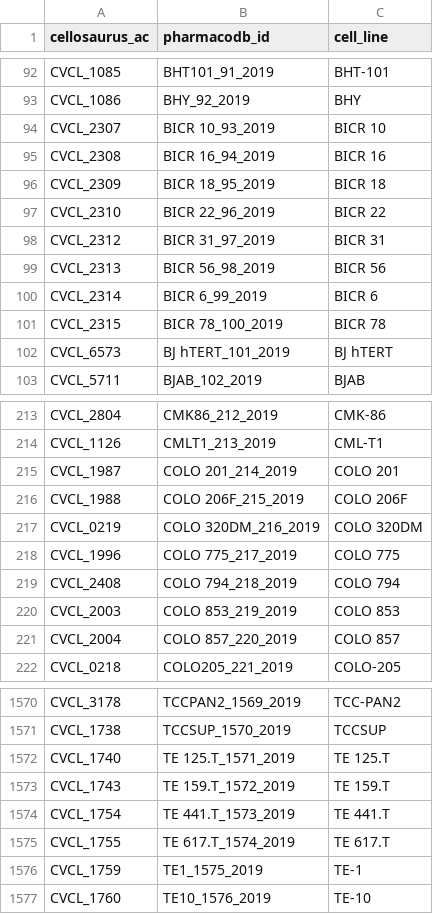
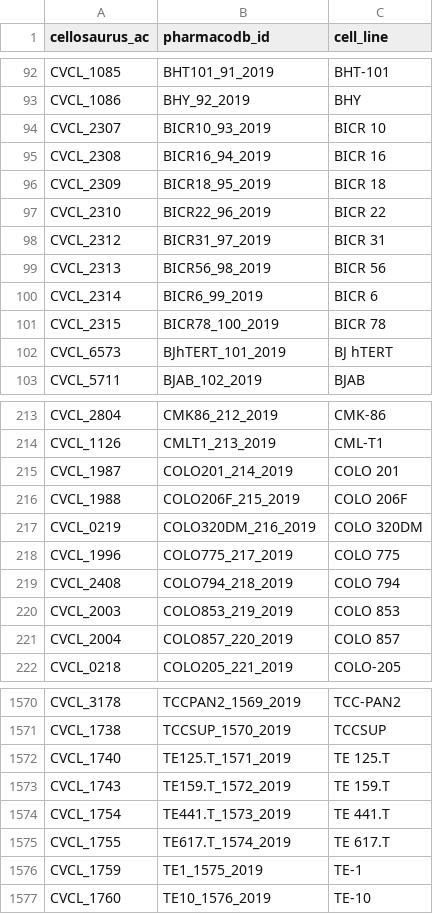
Before and after one commit to bhklab/Pharmacodb-Scripts, a CSV file: Cellosaurus_PharmacoDB_Mapping/output_files/output_cellosaurus.csv, drawn as a sheet; only a part is shown, gaps mark what is left out; the diff covers the shown part only.

Commit message:
removed spaces from unique pharmacodb cell id

```diff
--- a/Cellosaurus_PharmacoDB_Mapping/output_files/output_cellosaurus.csv
+++ b/Cellosaurus_PharmacoDB_Mapping/output_files/output_cellosaurus.csv
@@ -93,11 +93,11 @@ CVCL_1085,BHT101_91_2019,BHT-101
 CVCL_1086,BHY_92_2019,BHY
-CVCL_2307,BICR 10_93_2019,BICR 10
-CVCL_2308,BICR 16_94_2019,BICR 16
-CVCL_2309,BICR 18_95_2019,BICR 18
-CVCL_2310,BICR 22_96_2019,BICR 22
-CVCL_2312,BICR 31_97_2019,BICR 31
-CVCL_2313,BICR 56_98_2019,BICR 56
-CVCL_2314,BICR 6_99_2019,BICR 6
-CVCL_2315,BICR 78_100_2019,BICR 78
-CVCL_6573,BJ hTERT_101_2019,BJ hTERT
+CVCL_2307,BICR10_93_2019,BICR 10
+CVCL_2308,BICR16_94_2019,BICR 16
+CVCL_2309,BICR18_95_2019,BICR 18
+CVCL_2310,BICR22_96_2019,BICR 22
+CVCL_2312,BICR31_97_2019,BICR 31
+CVCL_2313,BICR56_98_2019,BICR 56
+CVCL_2314,BICR6_99_2019,BICR 6
+CVCL_2315,BICR78_100_2019,BICR 78
+CVCL_6573,BJhTERT_101_2019,BJ hTERT
 CVCL_5711,BJAB_102_2019,BJAB
@@ -214,9 +214,9 @@ CVCL_2804,CMK86_212_2019,CMK-86
 CVCL_1126,CMLT1_213_2019,CML-T1
-CVCL_1987,COLO 201_214_2019,COLO 201
-CVCL_1988,COLO 206F_215_2019,COLO 206F
-CVCL_0219,COLO 320DM_216_2019,COLO 320DM
-CVCL_1996,COLO 775_217_2019,COLO 775
-CVCL_2408,COLO 794_218_2019,COLO 794
-CVCL_2003,COLO 853_219_2019,COLO 853
-CVCL_2004,COLO 857_220_2019,COLO 857
+CVCL_1987,COLO201_214_2019,COLO 201
+CVCL_1988,COLO206F_215_2019,COLO 206F
+CVCL_0219,COLO320DM_216_2019,COLO 320DM
+CVCL_1996,COLO775_217_2019,COLO 775
+CVCL_2408,COLO794_218_2019,COLO 794
+CVCL_2003,COLO853_219_2019,COLO 853
+CVCL_2004,COLO857_220_2019,COLO 857
 CVCL_0218,COLO205_221_2019,COLO-205
@@ -1571,6 +1571,6 @@ CVCL_3178,TCCPAN2_1569_2019,TCC-PAN2
 CVCL_1738,TCCSUP_1570_2019,TCCSUP
-CVCL_1740,TE 125.T_1571_2019,TE 125.T
-CVCL_1743,TE 159.T_1572_2019,TE 159.T
-CVCL_1754,TE 441.T_1573_2019,TE 441.T
-CVCL_1755,TE 617.T_1574_2019,TE 617.T
+CVCL_1740,TE125.T_1571_2019,TE 125.T
+CVCL_1743,TE159.T_1572_2019,TE 159.T
+CVCL_1754,TE441.T_1573_2019,TE 441.T
+CVCL_1755,TE617.T_1574_2019,TE 617.T
 CVCL_1759,TE1_1575_2019,TE-1
```
Also changed, not shown: 99 edited cells elsewhere in this file, 1 other file.
